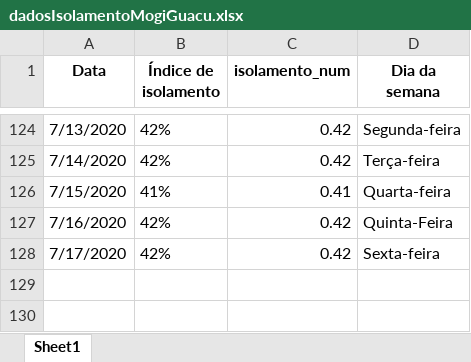
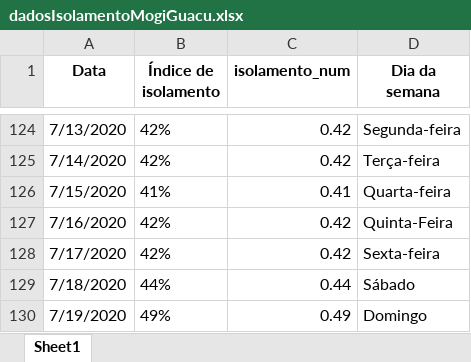
Before and after one commit to Zamariolo/MogiOpenData, an Excel workbook: Dados/dadosIsolamentoMogiGuacu.xlsx, sheet Sheet1, drawn as a sheet; only a part is shown, gaps mark what is left out; values as stored, in another font and other column widths than the file's, no borders; the diff names each change by its address in the sheet, - before the commit and + after, or states it on an @@ line.

```diff
--- a/Dados/dadosIsolamentoMogiGuacu.xlsx (sheet Sheet1)
+++ b/Dados/dadosIsolamentoMogiGuacu.xlsx (sheet Sheet1)
+row 129: 7/18/2020 | 44% | 0.44 | Sábado
+row 130: 7/19/2020 | 49% | 0.49 | Domingo
```
Also changed, not shown: Dados/dadosCasosCOVIDMogiGuacu.xlsx, 8 other files.
